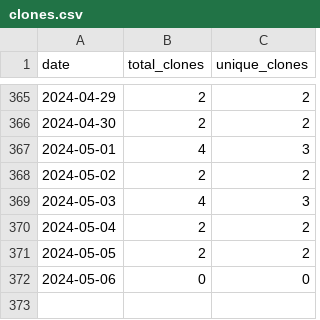
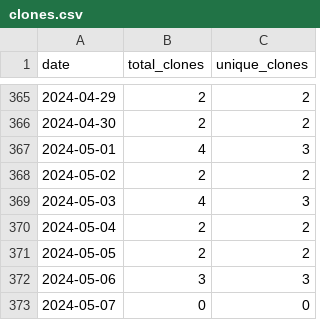
Before and after one commit to merrymitch/COMP5000, a CSV file: .traffic/clones.csv, drawn as a sheet; only a part is shown, gaps mark what is left out.

Commit message:
Updating repository traffic

```diff
--- a/.traffic/clones.csv
+++ b/.traffic/clones.csv
@@ -371,2 +371,3 @@ date,total_clones,unique_clones
 2024-05-05,2,2
-2024-05-06,0,0
+2024-05-06,3,3
+2024-05-07,0,0
```
Also changed, not shown: .traffic/views.csv, 3 other files.
